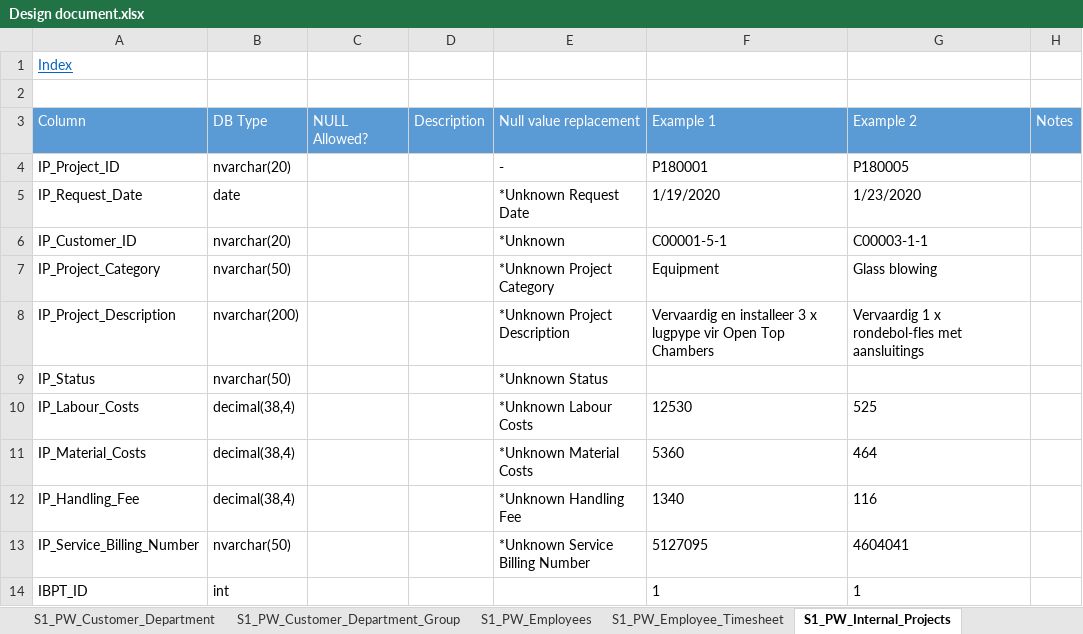
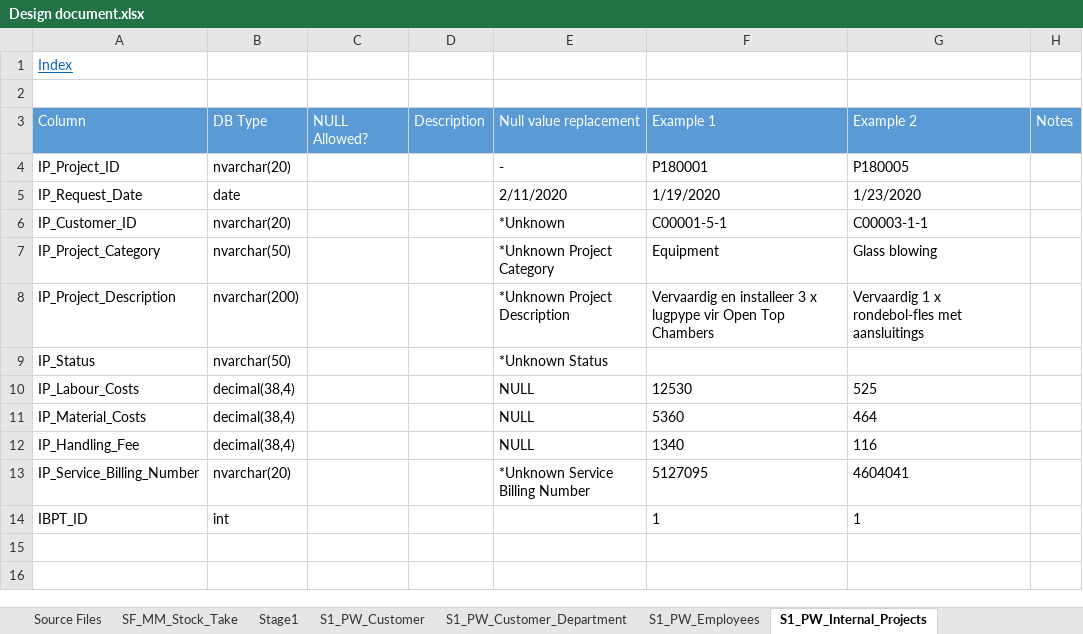
Before and after one commit to PleaBanshee/DW2022, an Excel workbook: DW2022/Documentation/Design document.xlsx, sheet S1_PW_Internal_Projects, drawn as a sheet; values as stored, in another font and other column widths than the file's, no borders; the diff names each change by its address in the sheet, - before the commit and + after, or states it on an @@ line.

```diff
--- a/DW2022/Documentation/Design document.xlsx (sheet S1_PW_Internal_Projects)
+++ b/DW2022/Documentation/Design document.xlsx (sheet S1_PW_Internal_Projects)
-E5: *Unknown Request Date
+E5: 2/11/2020
-E10: *Unknown Labour Costs
+E10: NULL
-E11: *Unknown Material Costs
+E11: NULL
-E12: *Unknown Handling Fee
+E12: NULL
-B13: nvarchar(50)
+B13: nvarchar(20)
```
Also changed, not shown: sheet Source Files, sheet Stage1, sheet S1_PW_Employee_Timesheet, sheet SF_PW_Employee_Timesheet, sheet SF_PW_Internal_Projects, other sheet tabs.
